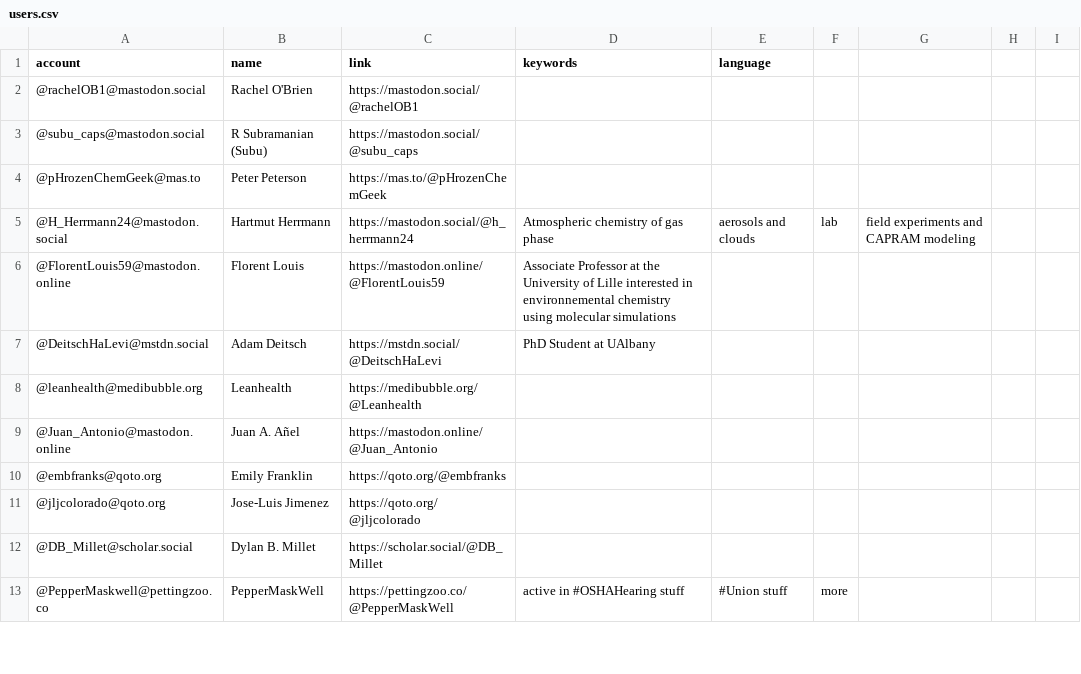
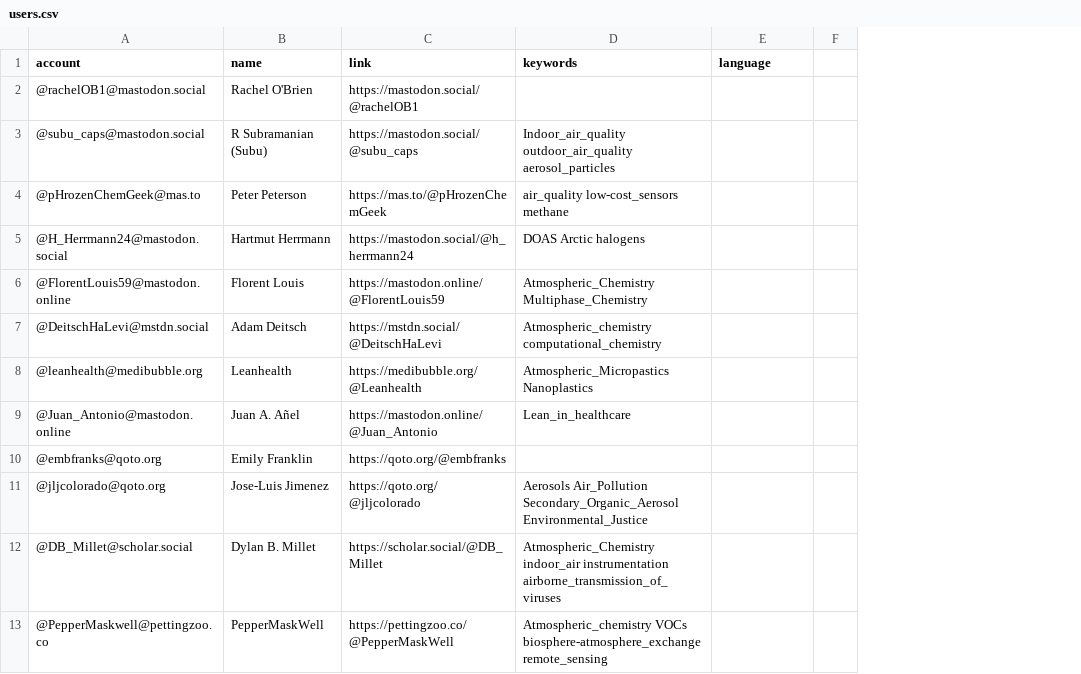
Before and after one commit to jorgesat/Mastodon-Atmospheric, a CSV file: resources/users.csv, drawn as a sheet; only a part is shown; removed rows and columns are numbered as before the commit, all else as after; the diff covers the shown part only; the diff names each change by its address in the sheet, - before the commit and + after, or states it on an @@ line.

Commit message:
Update users.csv, keywords

```diff
--- a/resources/users.csv
+++ b/resources/users.csv
-column F, rows 5-13: lab |  |  |  |  |  |  |  | more
-column G, row 5: field experiments and CAPRAM modeling
-column H, empty
-column I, empty
+column F, empty
-D3 (keywords): (empty)
+D3 (keywords): Indoor_air_quality outdoor_air_quality aerosol_particles
-D4 (keywords): (empty)
+D4 (keywords): air_quality low-cost_sensors methane
-D5 (keywords): Atmospheric chemistry of gas phase
+D5 (keywords): DOAS Arctic halogens
-E5 (language): aerosols and clouds
+E5 (language): (empty)
-D6 (keywords): Associate Professor at the University of Lille interested in environnemental chemistry using molecular simulations
+D6 (keywords): Atmospheric_Chemistry Multiphase_Chemistry
-D7 (keywords): PhD Student at UAlbany
+D7 (keywords): Atmospheric_chemistry computational_chemistry
-D8 (keywords): (empty)
+D8 (keywords): Atmospheric_Micropastics Nanoplastics
-D9 (keywords): (empty)
+D9 (keywords): Lean_in_healthcare
-D11 (keywords): (empty)
+D11 (keywords): Aerosols Air_Pollution Secondary_Organic_Aerosol Environmental_Justice
-D12 (keywords): (empty)
+D12 (keywords): Atmospheric_Chemistry indoor_air instrumentation airborne_transmission_of_viruses
-D13 (keywords): active in #OSHAHearing stuff
+D13 (keywords): Atmospheric_chemistry VOCs biosphere-atmosphere_exchange remote_sensing
-E13 (language): #Union stuff
+E13 (language): (empty)
```
Also changed, not shown: 1 added row and 40 edited cells elsewhere in this file.
